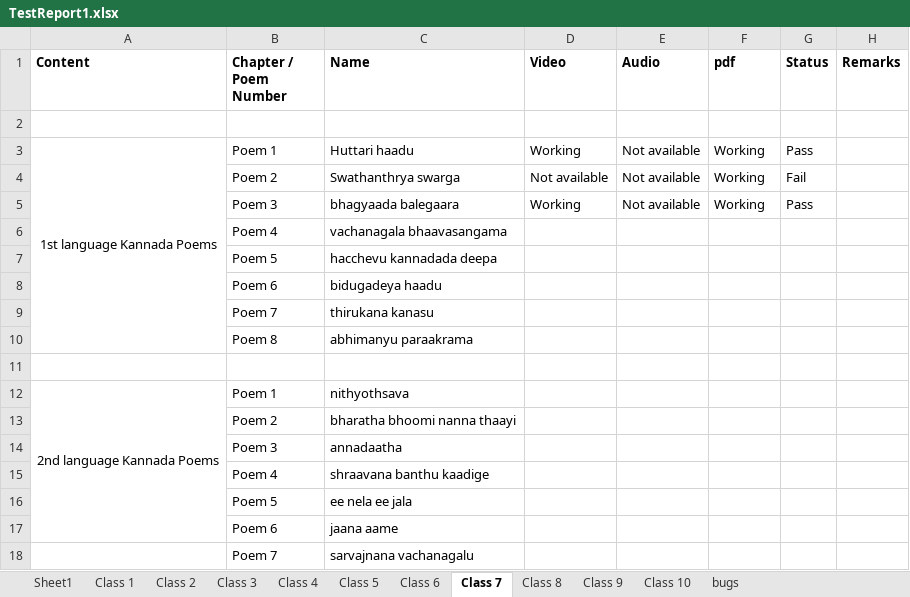
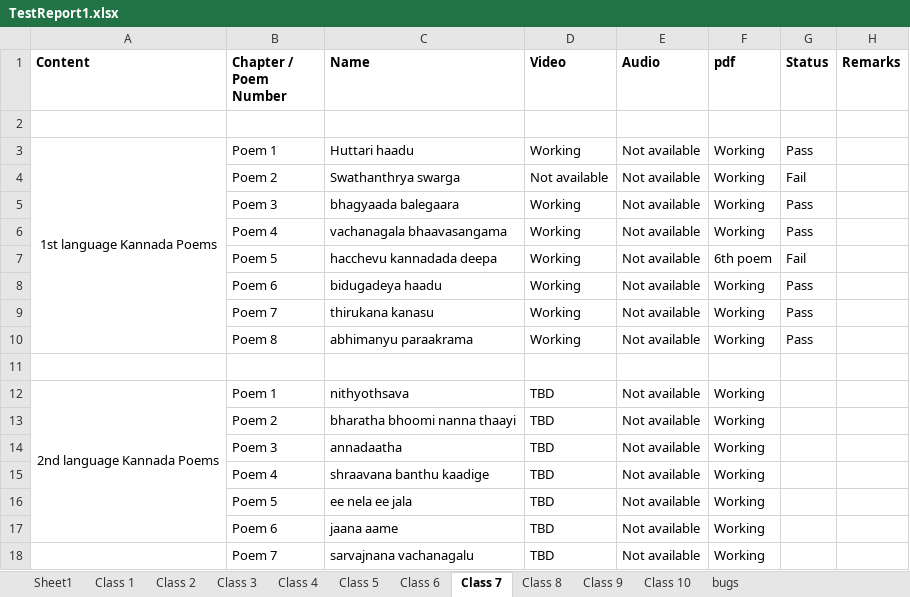
Before and after one commit to S-NR/StudentsGuide, an Excel workbook: TestReport1.xlsx, sheet Class 7, drawn as a sheet; values as stored, in another font and other column widths than the file's, no borders; the diff names each change by its address in the sheet, - before the commit and + after, or states it on an @@ line.

```diff
--- a/TestReport1.xlsx (sheet Class 7)
+++ b/TestReport1.xlsx (sheet Class 7)
-D6:D10 (Video): (empty)
+D6:D10 (Video): Working
-E6:E10 (Audio): (empty)
+E6:E10 (Audio): Not available
-F6 (pdf): (empty)
+F6 (pdf): Working
-G6 (Status): (empty)
+G6 (Status): Pass
-F7 (pdf): (empty)
+F7 (pdf): 6th poem
-G7 (Status): (empty)
+G7 (Status): Fail
-F8:F10 (pdf): (empty)
+F8:F10 (pdf): Working
-G8:G10 (Status): (empty)
+G8:G10 (Status): Pass
-D12:D18 (Video): (empty)
+D12:D18 (Video): TBD
-E12:E18 (Audio): (empty)
+E12:E18 (Audio): Not available
-F12:F18 (pdf): (empty)
+F12:F18 (pdf): Working
```
Also changed, not shown: 1 other file.
